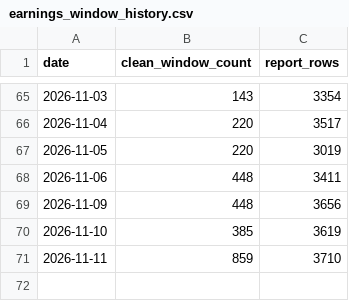
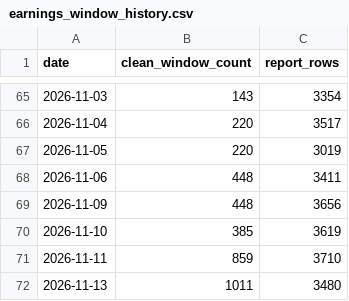
Before and after one commit to clarencechien/optscnr, a CSV file: data/earnings_window_history.csv, drawn as a sheet; only a part is shown, gaps mark what is left out; the diff names each change by its address in the sheet, - before the commit and + after, or states it on an @@ line.

```diff
--- a/data/earnings_window_history.csv
+++ b/data/earnings_window_history.csv
+row 72: 2026-11-13 | 1011 | 3480
```
Also changed, not shown: 18 other files.
